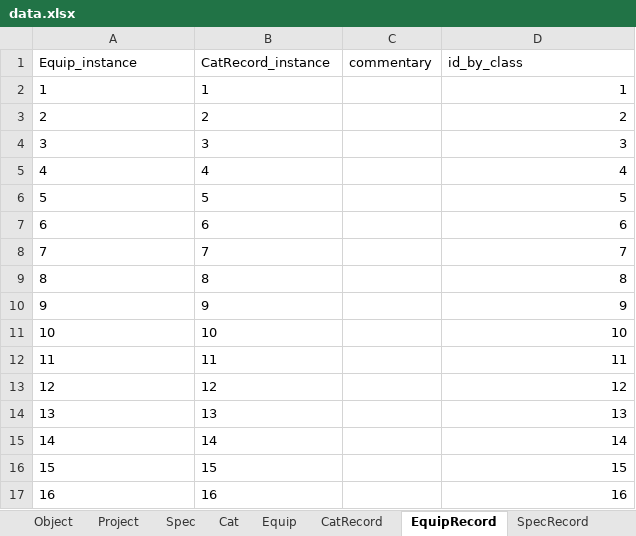
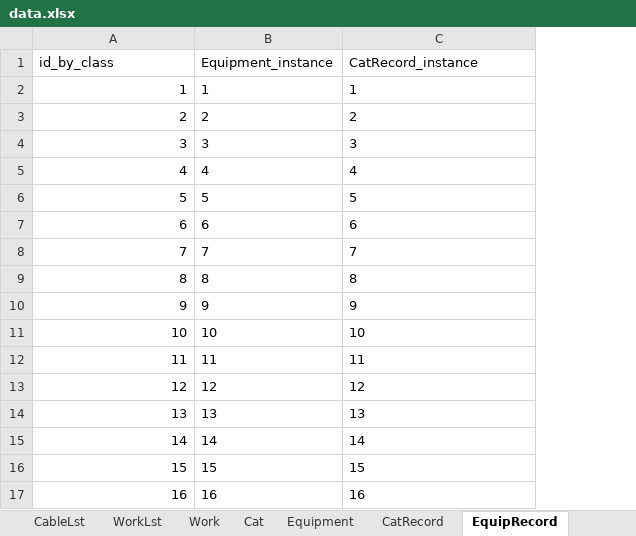
Before and after one commit to pushking812/accounting, an Excel workbook: data/data.xlsx, sheet EquipRecord, drawn as a sheet; values as stored, in another font and other column widths than the file's, no borders; removed rows and columns are numbered as before the commit, all else as after; the diff names each change by its address in the sheet, - before the commit and + after, or states it on an @@ line.

```diff
--- a/data/data.xlsx (sheet EquipRecord)
+++ b/data/data.xlsx (sheet EquipRecord)
-sheet tab: Equip
+sheet tab: WorkLst
+sheet tab: CableLst
+sheet tab: Work
+sheet tab: Equipment
@@ sheet tab order changed: CableLst | WorkLst | Work | Cat | Equipment | CatRecord | EquipRecord @@
-column C, empty
-row 1: Equip_instance | CatRecord_instance | commentary | id_by_class
+row 1: id_by_class | Equipment_instance | CatRecord_instance
-A2:A17 alignment: left
+A2:A17 alignment: right
-C2:C17 alignment: right
+C2:C17 alignment: left
```
Also changed, not shown: sheet WorkLst, sheet ProjectRecord, sheet SpecLst, sheet Object, sheet ObjectRecord, sheet Project, 3 more sheets, other sheet tabs, 14 other files.
